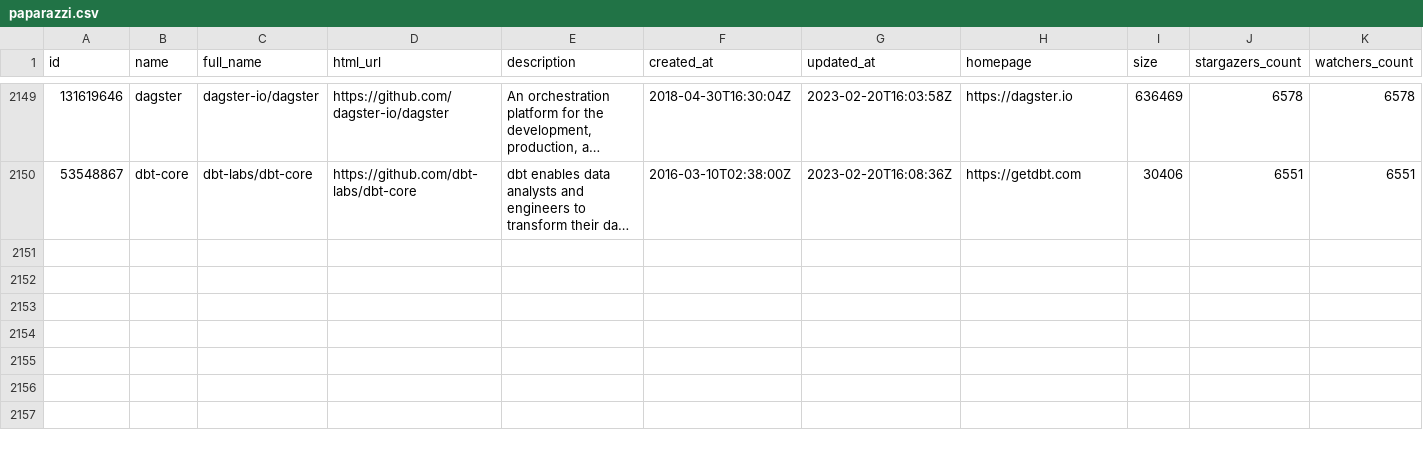
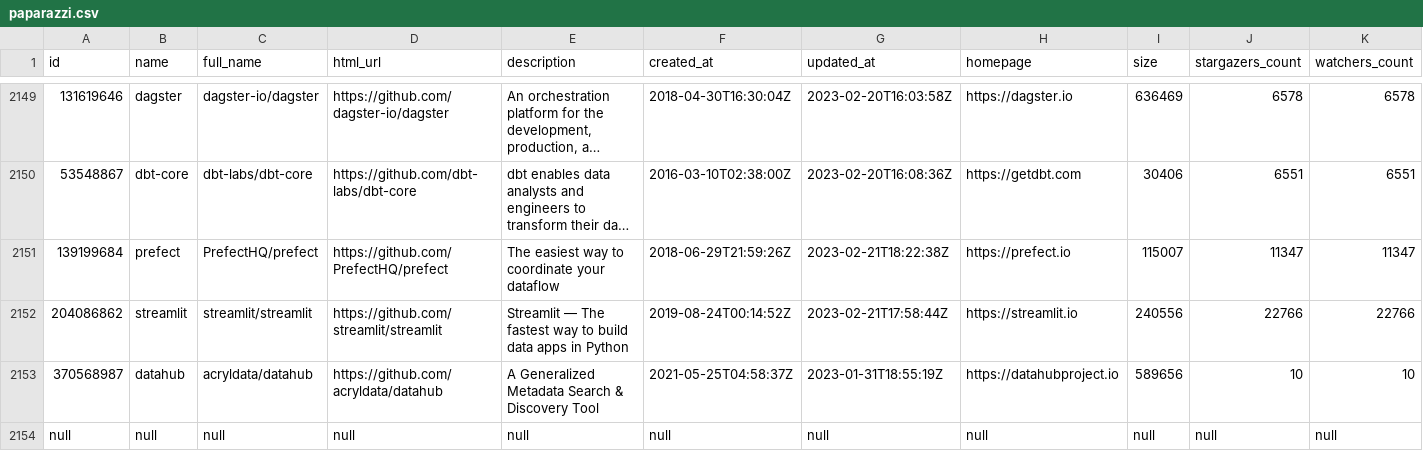
Before and after one commit to soobrosa/slurp, a CSV file: outputs/paparazzi.csv, drawn as a sheet; only a part is shown, gaps mark what is left out; long unchanged cells end in …; rows hold the shown columns only; the diff covers the shown part only; the diff names each change by its address in the sheet, - before the commit and + after, or states it on an @@ line.

```diff
--- a/outputs/paparazzi.csv
+++ b/outputs/paparazzi.csv
+row 2151: 139199684 | prefect | PrefectHQ/prefect | https://github.com/PrefectHQ/prefect | The easiest way to coordinate your dataflow | 2018-06-29T21:59:26Z | 2023-02-21T18:22:38Z | https://prefect.io | 115007 | 11347 | 11347
+row 2152: 204086862 | streamlit | streamlit/streamlit | https://github.com/streamlit/streamlit | Streamlit — The fastest way to build data apps in Python | 2019-08-24T00:14:52Z | 2023-02-21T17:58:44Z | https://streamlit.io | 240556 | 22766 | 22766
+row 2153: 370568987 | datahub | acryldata/datahub | https://github.com/acryldata/datahub | A Generalized Metadata Search & Discovery Tool | 2021-05-25T04:58:37Z | 2023-01-31T18:55:19Z | https://datahubproject.io | 589656 | 10 | 10
+row 2154: null | null | null | null | null | null | null | null | null | null | null
```
Also changed, not shown: 3 added rows elsewhere in this file, temp/ClickHouse.csv, temp/dagster.csv, 12 other files.
